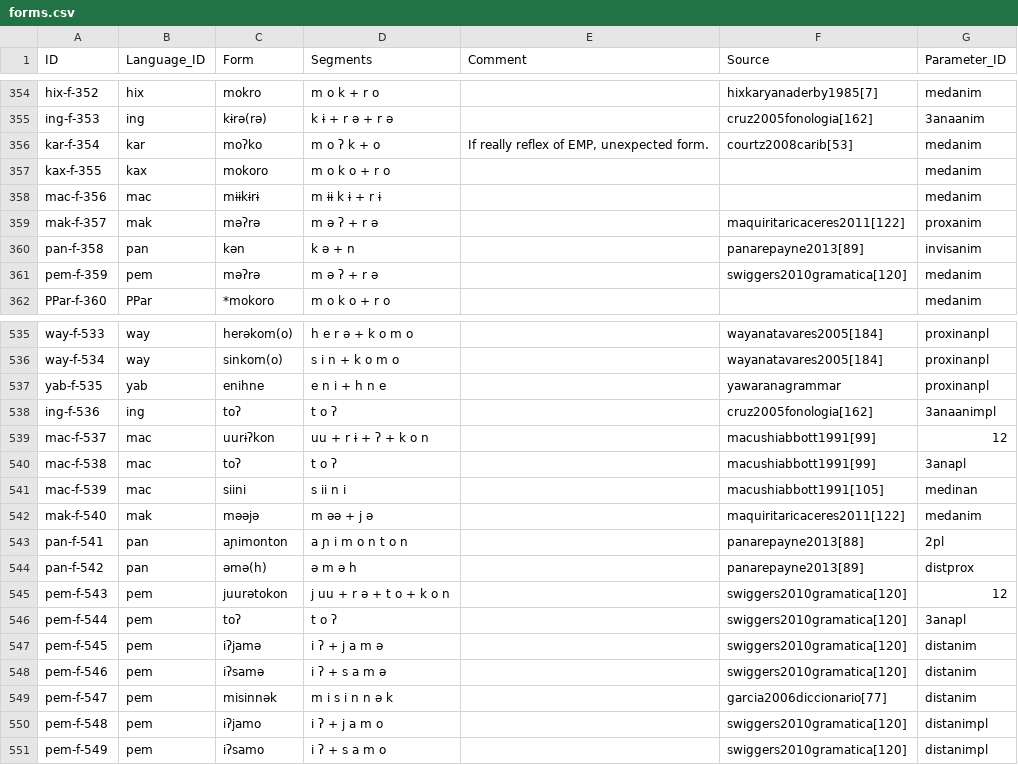
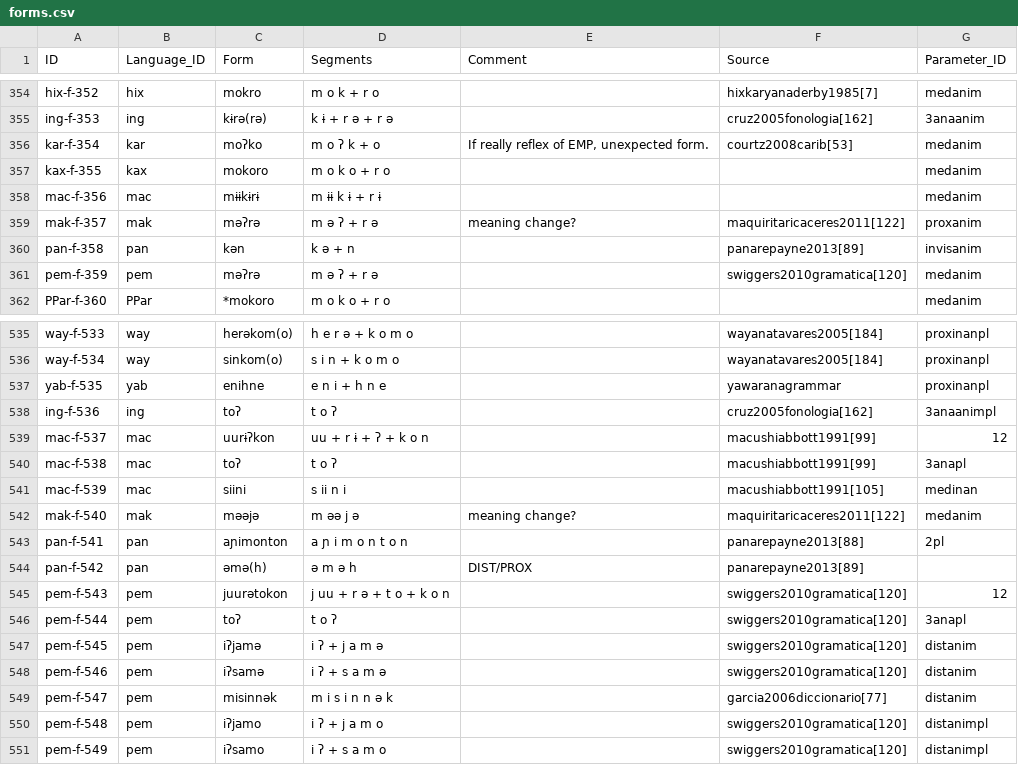
Before and after one commit to fmatter/cariban_pronouns, a CSV file: data/cldf/forms.csv, drawn as a sheet; only a part is shown, gaps mark what is left out.

```diff
--- a/data/cldf/forms.csv
+++ b/data/cldf/forms.csv
@@ -358,3 +358,3 @@ kax-f-355,kax,mokoro,m o k o + r o,,,medanim
 mac-f-356,mac,mɨɨkɨrɨ,m ɨɨ k ɨ + r ɨ,,,medanim
-mak-f-357,mak,məʔrə,m ə ʔ + r ə,,maquiritaricaceres2011[122],proxanim
+mak-f-357,mak,məʔrə,m ə ʔ + r ə,meaning change?,maquiritaricaceres2011[122],proxanim
 pan-f-358,pan,kən,k ə + n,,panarepayne2013[89],invisanim
@@ -541,5 +541,5 @@ mac-f-538,mac,toʔ,t o ʔ,,macushiabbott1991[99],3anapl
 mac-f-539,mac,siini,s ii n i,,macushiabbott1991[105],medinan
-mak-f-540,mak,məəjə,m əə + j ə,,maquiritaricaceres2011[122],medanim
+mak-f-540,mak,məəjə,m əə j ə,meaning change?,maquiritaricaceres2011[122],medanim
 pan-f-541,pan,aɲimonton,a ɲ i m o n t o n,,panarepayne2013[88],2pl
-pan-f-542,pan,əmə(h),ə m ə h,,panarepayne2013[89],distprox
+pan-f-542,pan,əmə(h),ə m ə h,DIST/PROX,panarepayne2013[89],
 pem-f-543,pem,juurətokon,j uu + r ə + t o + k o n,,swiggers2010gramatica[120],12
```
Also changed, not shown: data/cldf/cognates.csv, data/raw/forms.csv, 26 other files.
